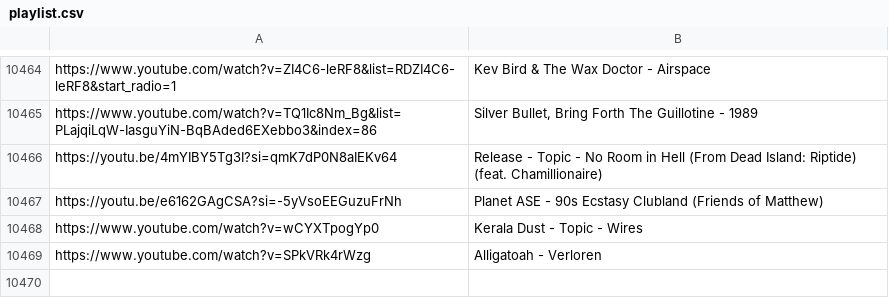
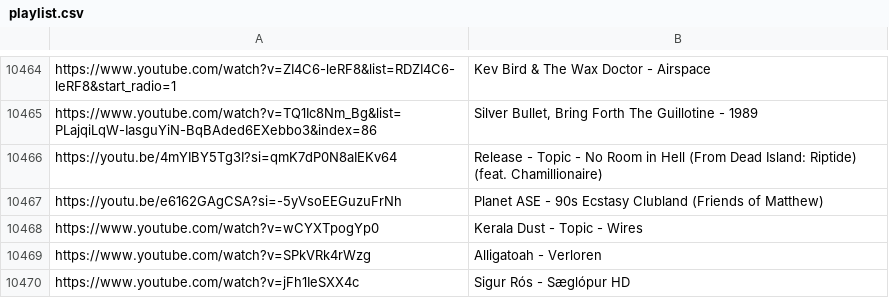
Before and after one commit to AhornFPS/twitch-song-request-player, a CSV file: playlist.csv, drawn as a sheet; only a part is shown, gaps mark what is left out.

```diff
--- a/playlist.csv
+++ b/playlist.csv
@@ -10469 +10469,2 @@ https://www.youtube.com/watch?v=wCYXTpogYp0,Kerala Dust - Topic - Wires
 https://www.youtube.com/watch?v=SPkVRk4rWzg,Alligatoah - Verloren
+https://www.youtube.com/watch?v=jFh1IeSXX4c,Sigur Rós - Sæglópur HD
```
Also changed, not shown: 10 other files.
